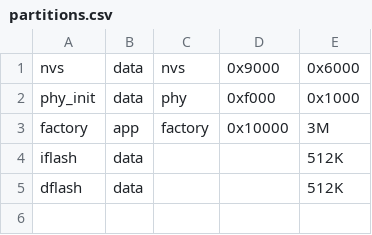
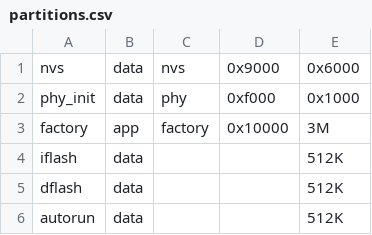
Before and after one commit to ciniml/bluescript, a CSV file: microcontroller/ports/esp32/boards/m5stack-atoms3/partitions.csv, drawn as a sheet.

```diff
--- a/microcontroller/ports/esp32/boards/m5stack-atoms3/partitions.csv
+++ b/microcontroller/ports/esp32/boards/m5stack-atoms3/partitions.csv
@@ -5 +5,2 @@ iflash,     data, ,         ,        512K,
 dflash,     data, ,         ,        512K,
+autorun,    data, ,         ,        512K,
```
Also changed, not shown: microcontroller/ports/esp32/boards/m5stack-cores3/partitions.csv, 10 other files.
